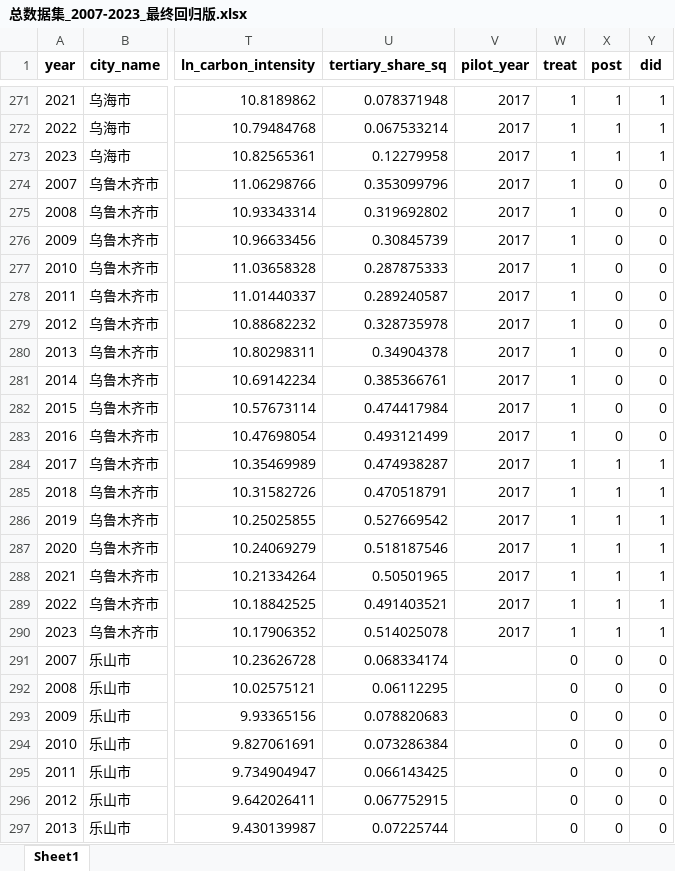
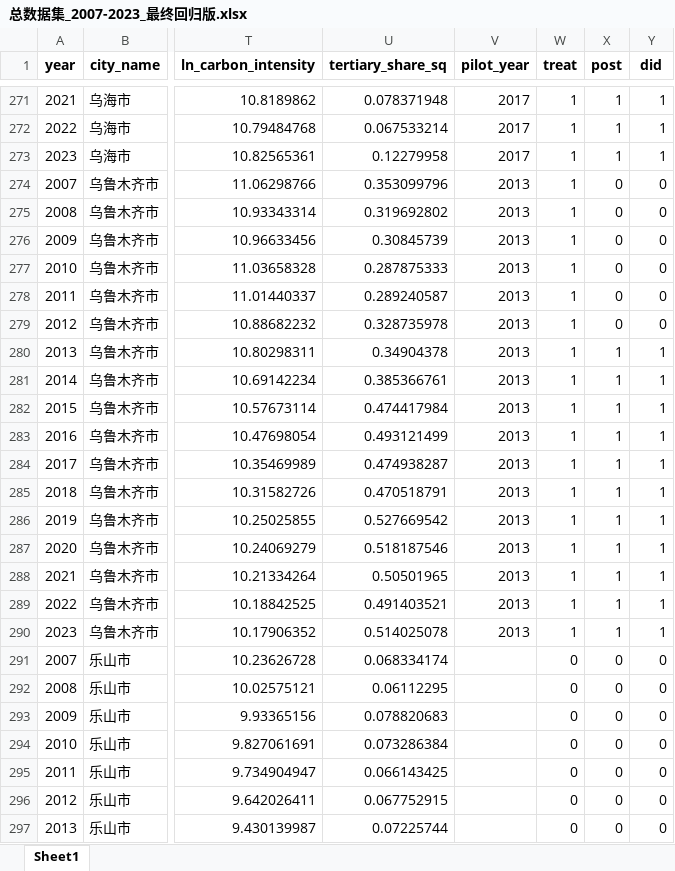
Before and after one commit to biechouwo-coder/G-P, an Excel workbook: 总数据集_2007-2023_最终回归版.xlsx, sheet Sheet1, drawn as a sheet; only a part is shown, gaps mark what is left out; values as stored, in another font and other column widths than the file's, no borders; the diff covers the shown part only; the diff names each change by its address in the sheet, - before the commit and + after, or states it on an @@ line.

```diff
--- a/总数据集_2007-2023_最终回归版.xlsx (sheet Sheet1)
+++ b/总数据集_2007-2023_最终回归版.xlsx (sheet Sheet1)
-V274:V290 (pilot_year): 2017
+V274:V290 (pilot_year): 2013
-X280:X283 (post): 0
+X280:X283 (post): 1
-Y280:Y283 (did): 0
+Y280:Y283 (did): 1
```
Also changed, not shown: 125 edited cells elsewhere in this sheet, 试点城市名单.xlsx, 2 other files.
